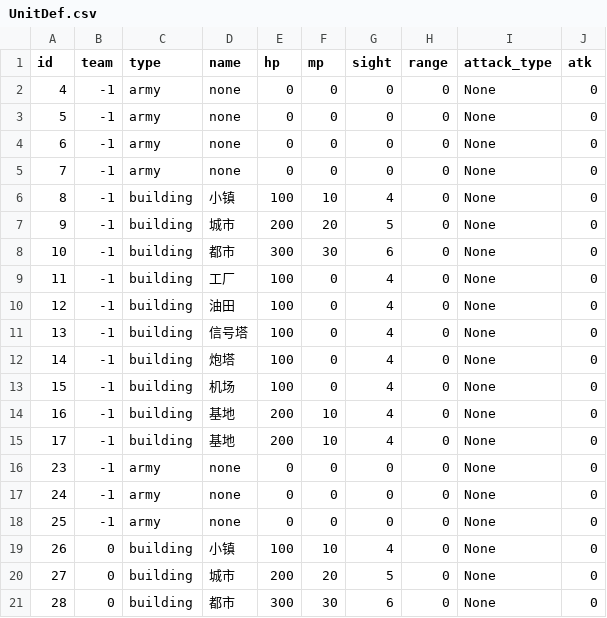
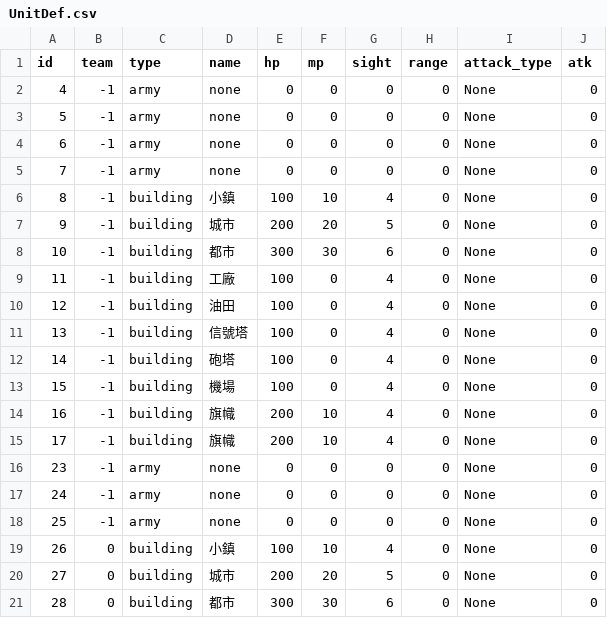
Before and after one commit to DaemonHook/Electronic-Warfare, a CSV file: Assets/Resources/SamplePackage/Defines/UnitDef.csv, drawn as a sheet; only a part is shown; the diff covers the shown part only.

```diff
--- a/Assets/Resources/SamplePackage/Defines/UnitDef.csv
+++ b/Assets/Resources/SamplePackage/Defines/UnitDef.csv
@@ -5,12 +5,12 @@
 7,-1,army,none,0,0,0,0,None,0
-8,-1,building,小镇,100,10,4,0,None,0
+8,-1,building,小鎮,100,10,4,0,None,0
 9,-1,building,城市,200,20,5,0,None,0
 10,-1,building,都市,300,30,6,0,None,0
-11,-1,building,工厂,100,0,4,0,None,0
+11,-1,building,工廠,100,0,4,0,None,0
 12,-1,building,油田,100,0,4,0,None,0
-13,-1,building,信号塔,100,0,4,0,None,0
-14,-1,building,炮塔,100,0,4,0,None,0
-15,-1,building,机场,100,0,4,0,None,0
-16,-1,building,基地,200,10,4,0,None,0
-17,-1,building,基地,200,10,4,0,None,0
+13,-1,building,信號塔,100,0,4,0,None,0
+14,-1,building,砲塔,100,0,4,0,None,0
+15,-1,building,機場,100,0,4,0,None,0
+16,-1,building,旗幟,200,10,4,0,None,0
+17,-1,building,旗幟,200,10,4,0,None,0
 23,-1,army,none,0,0,0,0,None,0
@@ -18,3 +18,3 @@
 25,-1,army,none,0,0,0,0,None,0
-26,0,building,小镇,100,10,4,0,None,0
+26,0,building,小鎮,100,10,4,0,None,0
 27,0,building,城市,200,20,5,0,None,0
```
Also changed, not shown: 70 edited cells elsewhere in this file, 14 other files.
